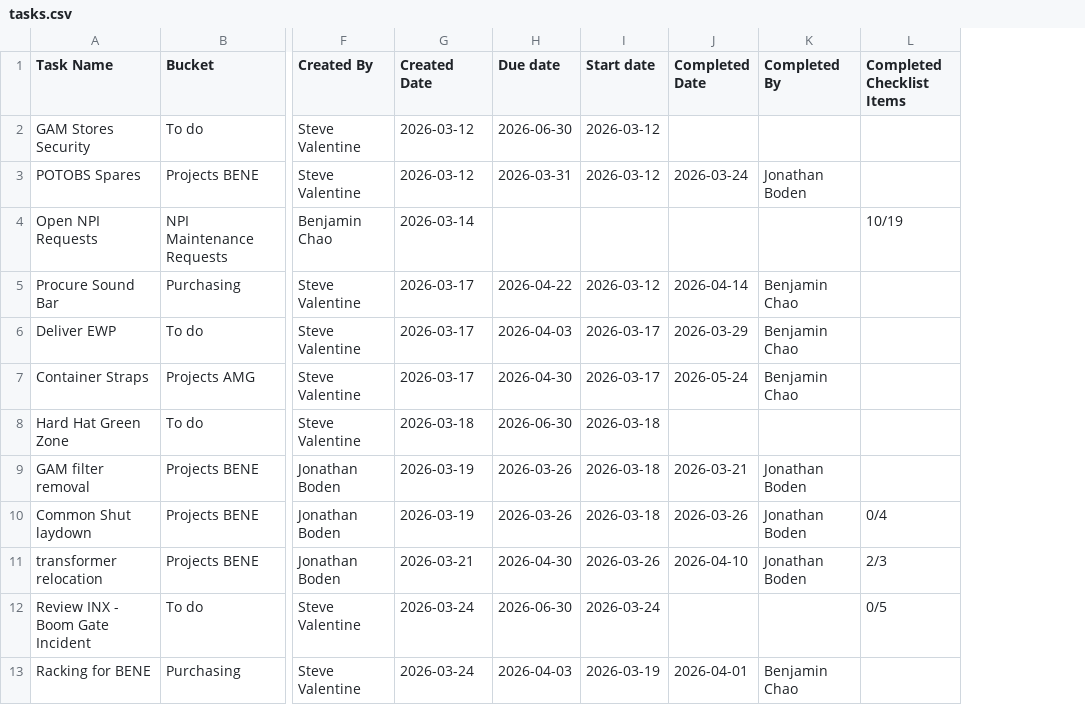
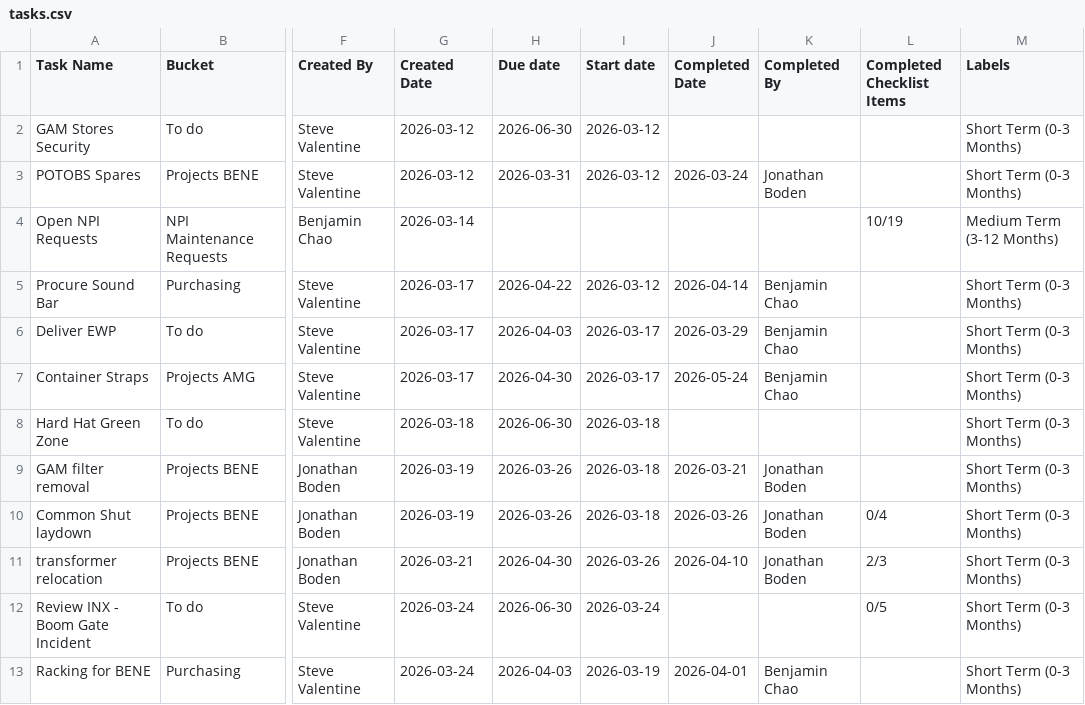
Before and after one commit to stevenvalentine/TeamPlanner, a CSV file: data/tasks.csv, drawn as a sheet; only a part is shown, gaps mark what is left out; the diff names each change by its address in the sheet, - before the commit and + after, or states it on an @@ line.

Commit message:
Update tasks.csv

```diff
--- a/data/tasks.csv
+++ b/data/tasks.csv
+column M (Labels), rows 2-13: Short Term (0-3 Months) | Short Term (0-3 Months) | Medium Term (3-12 Months) | Short Term (0-3 Months) | Short Term (0-3 Months) | Short Term (0-3 Months) | Short Term (0-3 Months) | Short Term (0-3 Months) | Short Term (0-3 Months) | Short Term (0-3 Months) | Short Term (0-3 Months) | Short Term (0-3 Months)
```
